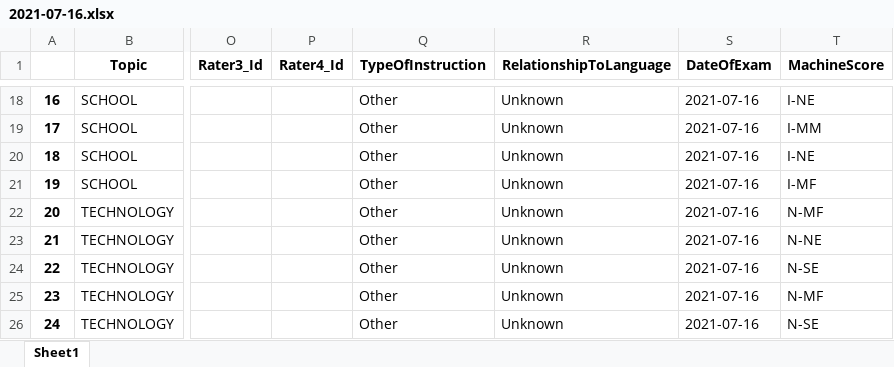
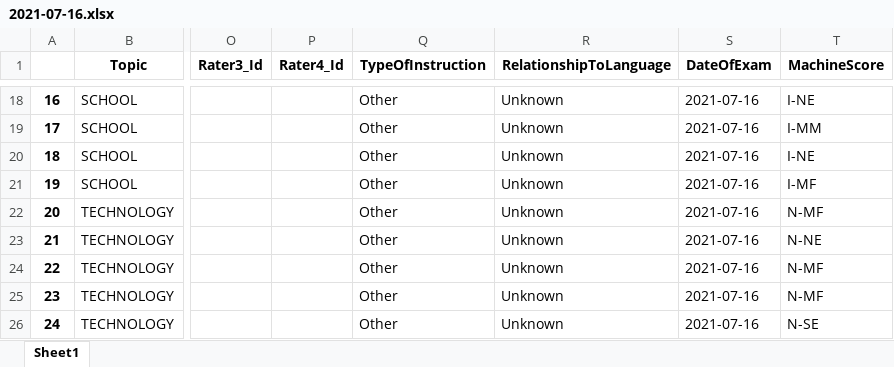
Before and after one commit to pdhung3012/pretrainedModels, an Excel workbook: mlResults/output/2021-07-16.xlsx, sheet Sheet1, drawn as a sheet; only a part is shown, gaps mark what is left out; values as stored, in another font and other column widths than the file's, no borders; the diff names each change by its address in the sheet, - before the commit and + after, or states it on an @@ line.

Commit message:
add results

```diff
--- a/mlResults/output/2021-07-16.xlsx (sheet Sheet1)
+++ b/mlResults/output/2021-07-16.xlsx (sheet Sheet1)
-T24 (MachineScore): N-SE
+T24 (MachineScore): N-MF
```
Also changed, not shown: mlResults/input/2021-07-16_step2_excel.xlsx, 2 other files.
